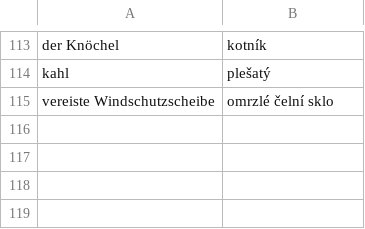
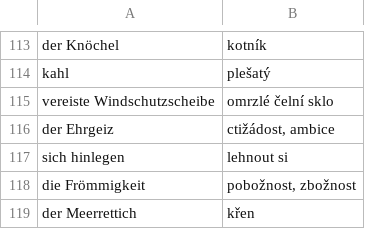
Before and after one commit to jlibovicky/practice-vocab, a TSV file: german/lesen.tsv, drawn as a sheet; only a part is shown, gaps mark what is left out.

```diff
--- a/german/lesen.tsv
+++ b/german/lesen.tsv
@@ -115 +115,5 @@ kahl	plešatý
 vereiste Windschutzscheibe	omrzlé čelní sklo
+der Ehrgeiz	ctižádost, ambice
+sich hinlegen	lehnout si
+die Frömmigkeit	pobožnost, zbožnost
+der Meerrettich	křen
```
Also changed, not shown: english/random.tsv.
